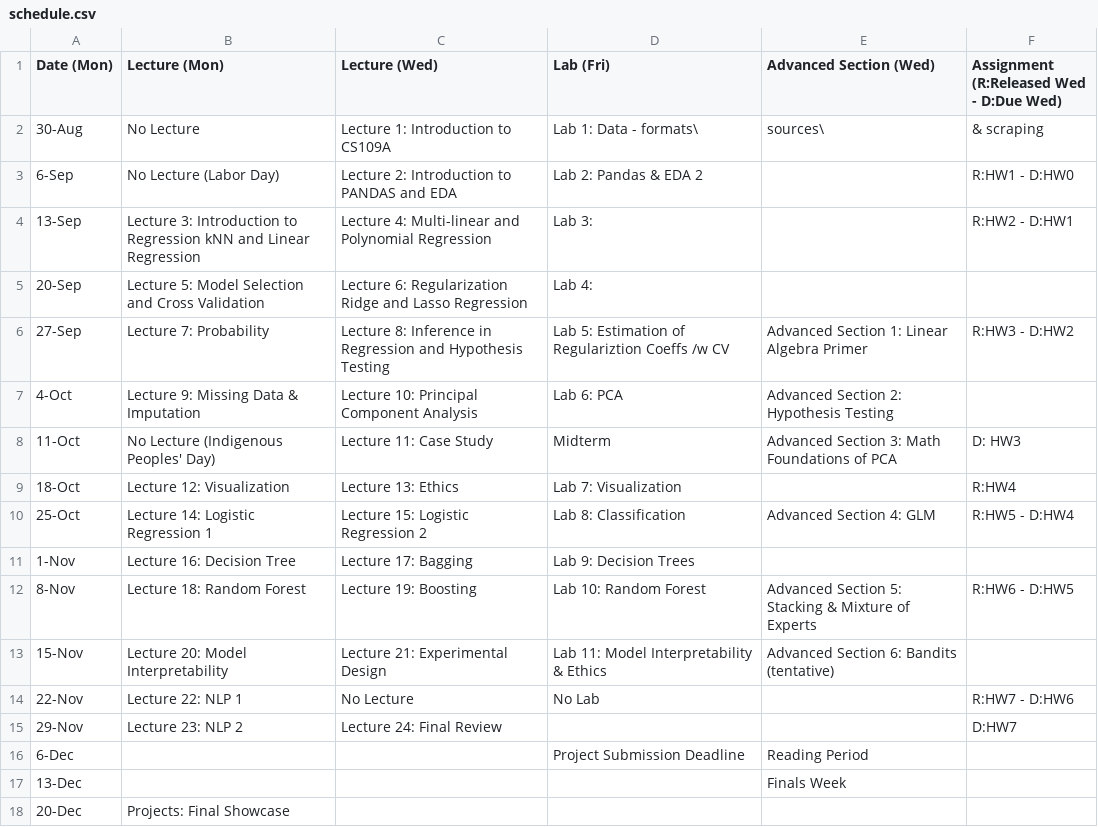
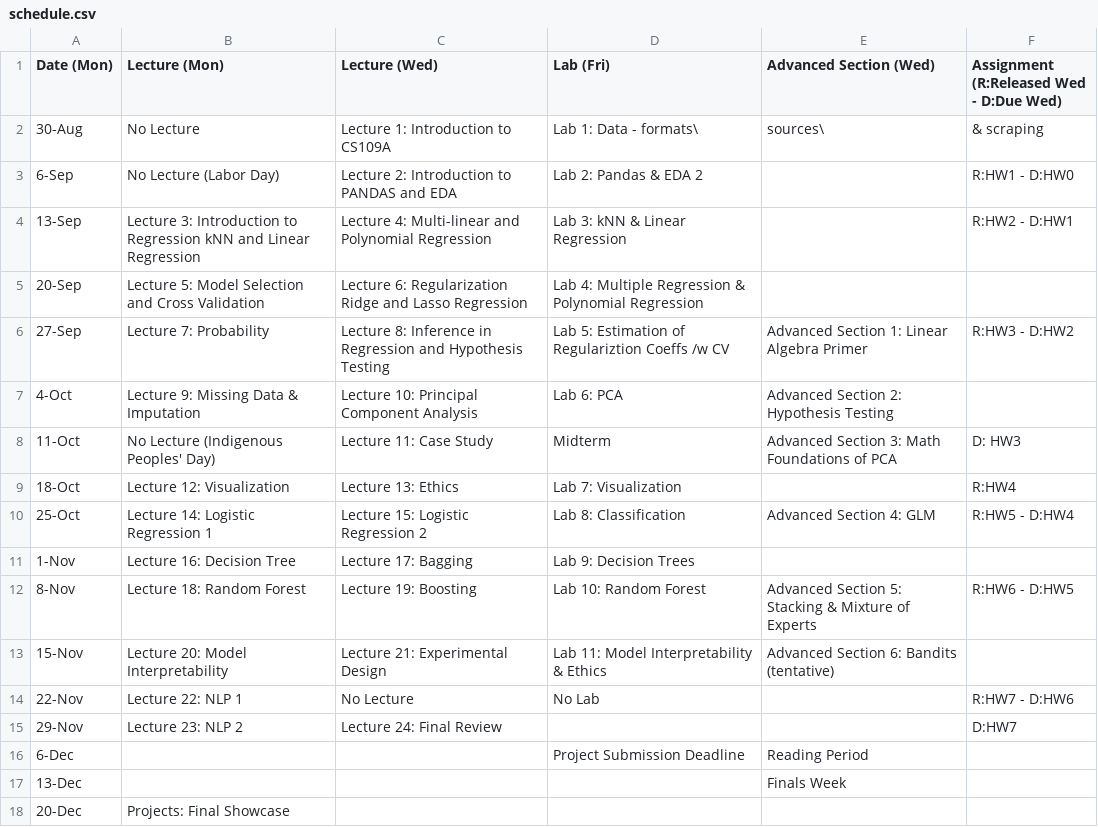
Before and after one commit to Harvard-IACS/2021-CS109A, a CSV file: content/pages/schedule.csv, drawn as a sheet.

```diff
--- a/content/pages/schedule.csv
+++ b/content/pages/schedule.csv
@@ -3,4 +3,4 @@ Date (Mon),Lecture (Mon),Lecture (Wed),Lab (Fri),Advanced Section (Wed),Assignme
 6-Sep,No Lecture (Labor Day),Lecture 2: Introduction to PANDAS and EDA,Lab 2: Pandas & EDA 2,,R:HW1 - D:HW0,
-13-Sep,Lecture 3: Introduction to Regression kNN and Linear Regression,Lecture 4: Multi-linear and Polynomial Regression,Lab 3:,,R:HW2 - D:HW1,
-20-Sep,Lecture 5: Model Selection and Cross Validation,Lecture 6: Regularization Ridge and Lasso Regression,Lab 4:,,,
+13-Sep,Lecture 3: Introduction to Regression kNN and Linear Regression,Lecture 4: Multi-linear and Polynomial Regression,Lab 3: kNN & Linear Regression,,R:HW2 - D:HW1,
+20-Sep,Lecture 5: Model Selection and Cross Validation,Lecture 6: Regularization Ridge and Lasso Regression,Lab 4: Multiple Regression & Polynomial Regression,,,
 27-Sep,Lecture 7: Probability,Lecture 8: Inference in Regression and Hypothesis Testing,Lab 5: Estimation of Regulariztion Coeffs /w CV,Advanced Section 1: Linear Algebra Primer,R:HW3 - D:HW2,
```
Also changed, not shown: 3 other files.
